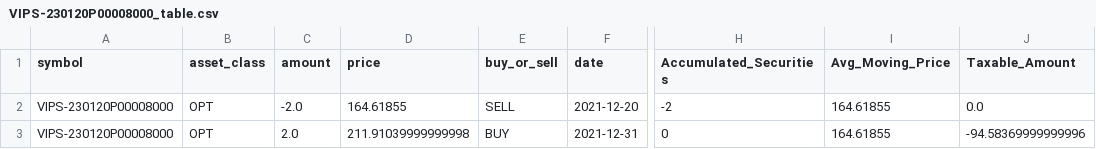
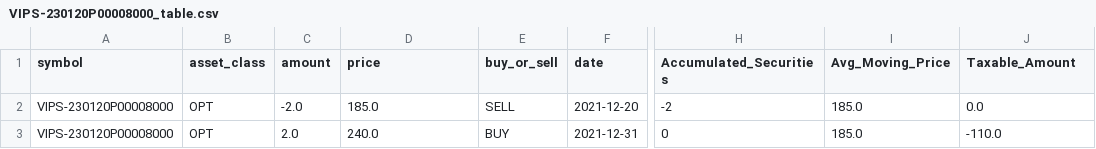
Before and after one commit to agusalex/tax_calculator, a CSV file: output/VIPS-230120P00008000_table.csv, drawn as a sheet; only a part is shown, gaps mark what is left out; the diff names each change by its address in the sheet, - before the commit and + after, or states it on an @@ line.

```diff
--- a/output/VIPS-230120P00008000_table.csv
+++ b/output/VIPS-230120P00008000_table.csv
-D2 (price): 164.61855
+D2 (price): 185.0
-I2:I3 (Avg_Moving_Price): 164.61855
+I2:I3 (Avg_Moving_Price): 185.0
-D3 (price): 211.91039999999998
+D3 (price): 240.0
-J3 (Taxable_Amount): -94.58369999999996
+J3 (Taxable_Amount): -110.0
```
Also changed, not shown: ibkr_input.csv, output/explicit_conversions.csv, 4 other files.
